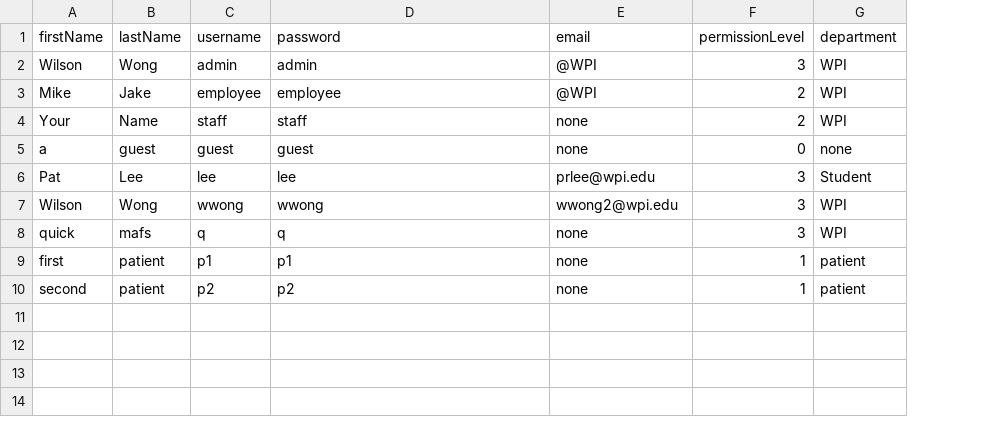
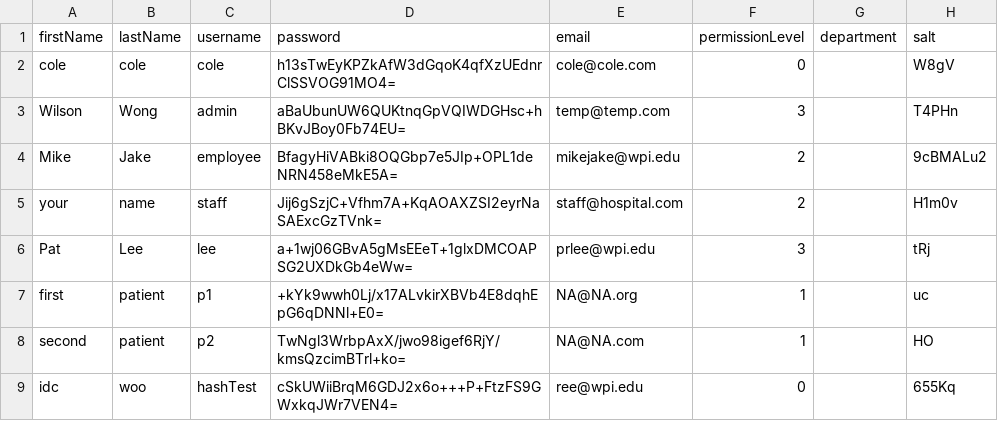
Before and after one commit to CS3733-C21-Team-Y/PrototypeApp, a CSV file: src/main/resources/edu/wpi/cs3733/c21/teamY/CSV/Employee.CSV, drawn as a sheet; removed rows and columns are numbered as before the commit, all else as after; the diff names each change by its address in the sheet, - before the commit and + after, or states it on an @@ line.

Commit message:
Almost everything modified to support encrypted passwords.

```diff
--- a/src/main/resources/edu/wpi/cs3733/c21/teamY/CSV/Employee.CSV
+++ b/src/main/resources/edu/wpi/cs3733/c21/teamY/CSV/Employee.CSV
+column H (salt), rows 3-8: T4PHn | 9cBMALu2 | H1m0v | tRj | uc | HO
+row 2: cole | cole | cole | h13sTwEyKPZkAfW3dGqoK4qfXzUEdnrClSSVOG91MO4= | cole@cole.com | 0 |  | W8gV
-D3 (password): admin
+D3 (password): aBaUbunUW6QUKtnqGpVQIWDGHsc+hBKvJBoy0Fb74EU=
-E3 (email): @WPI
+E3 (email): temp@temp.com
-G3:G5 (department): WPI
+G3:G5 (department): (empty)
-D4 (password): employee
+D4 (password): BfagyHiVABki8OQGbp7e5JIp+OPL1deNRN458eMkE5A=
-E4 (email): @WPI
+E4 (email): mikejake@wpi.edu
-A5 (firstName): Your
+A5 (firstName): your
-B5 (lastName): Name
+B5 (lastName): name
-D5 (password): staff
+D5 (password): Jij6gSzjC+Vfhm7A+KqAOAXZSI2eyrNaSAExcGzTVnk=
-E5 (email): none
+E5 (email): staff@hospital.com
-row 5: a | guest | guest | guest | none | 0 | none
-D6 (password): lee
+D6 (password): a+1wj06GBvA5gMsEEeT+1glxDMCOAPSG2UXDkGb4eWw=
-G6 (department): Student
+G6 (department): (empty)
-row 7: Wilson | Wong | wwong | wwong | wwong2@wpi.edu | 3 | WPI
-row 8: quick | mafs | q | q | none | 3 | WPI
-D7 (password): p1
+D7 (password): +kYk9wwh0Lj/x17ALvkirXBVb4E8dqhEpG6qDNNl+E0=
-E7 (email): none
+E7 (email): NA@NA.org
-G7:G8 (department): patient
+G7:G8 (department): (empty)
-D8 (password): p2
+D8 (password): TwNgl3WrbpAxX/jwo98igef6RjY/kmsQzcimBTrl+ko=
-E8 (email): none
+E8 (email): NA@NA.com
+row 9: idc | woo | hashTest | cSkUWiiBrqM6GDJ2x6o+++P+FtzFS9GWxkqJWr7VEN4= | ree@wpi.edu | 0 |  | 655Kq
```
Also changed, not shown: 9 other files.
